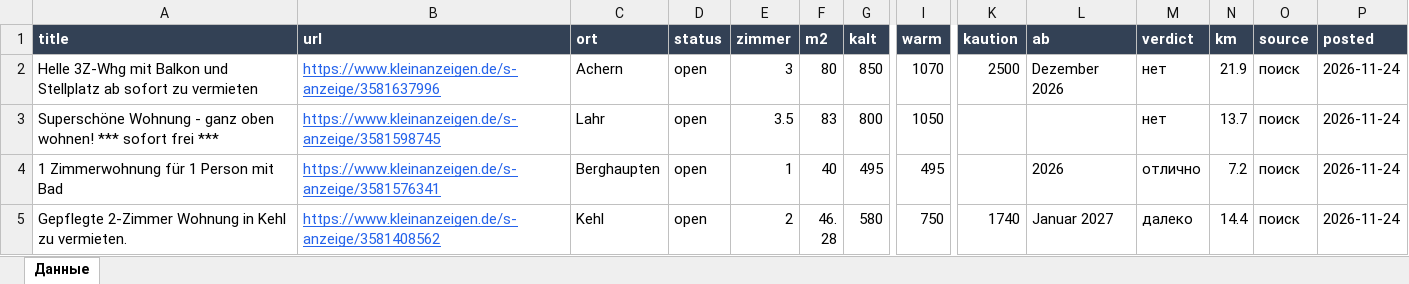
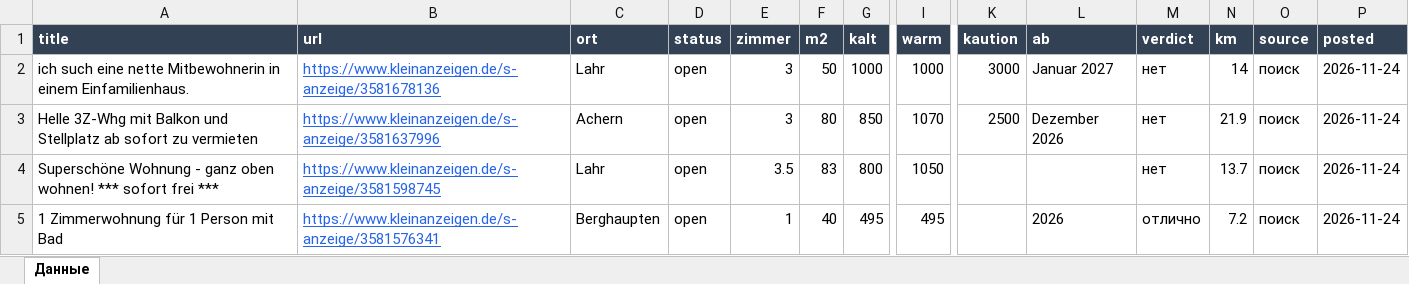
Before and after one commit to Nevrox228/wohnung-og, an Excel workbook: data/wohnungen.xlsx, sheet Данные, drawn as a sheet; only a part is shown, gaps mark what is left out; the shorter side is filled out with more unchanged rows; values as stored, in another font and other column widths than the file's, no borders; rows hold the shown columns only; the diff names each change by its address in the sheet, - before the commit and + after, or states it on an @@ line.

```diff
--- a/data/wohnungen.xlsx (sheet Данные)
+++ b/data/wohnungen.xlsx (sheet Данные)
+row 2: ich such eine nette Mitbewohnerin in einem Einfamilienhaus. | https://www.kleinanzeigen.de/s-anzeige/3581678136 | Lahr | open | 3 | 50 | 1000 | 1000 | 3000 | Januar 2027 | нет | 14 | поиск | 2026-11-24
```
Also changed, not shown: data/eltern_jobs.xlsx, data/olya_jobs.xlsx, 10 other files.
